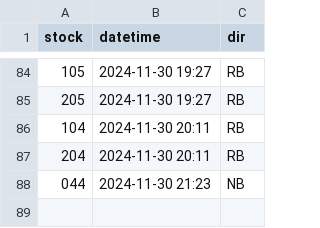
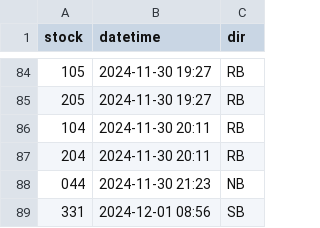
Before and after one commit to bryan7ran/banff-high-speed-rail, a CSV file: collect.csv, drawn as a sheet; only a part is shown, gaps mark what is left out.

Commit message:
Update collect.csv

```diff
--- a/collect.csv
+++ b/collect.csv
@@ -88 +88,2 @@ stock,datetime,dir
 044,2024-11-30 21:23,NB
+331,2024-12-01 08:56,SB
```
